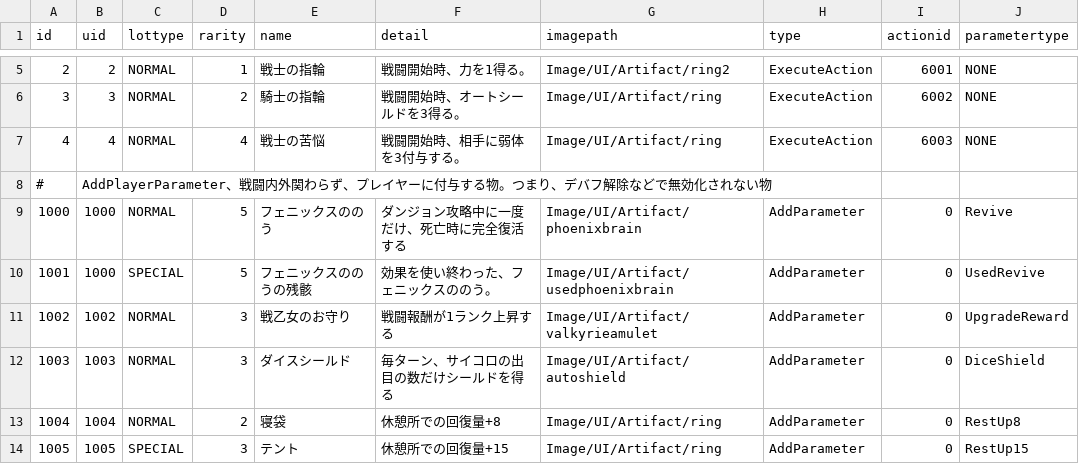
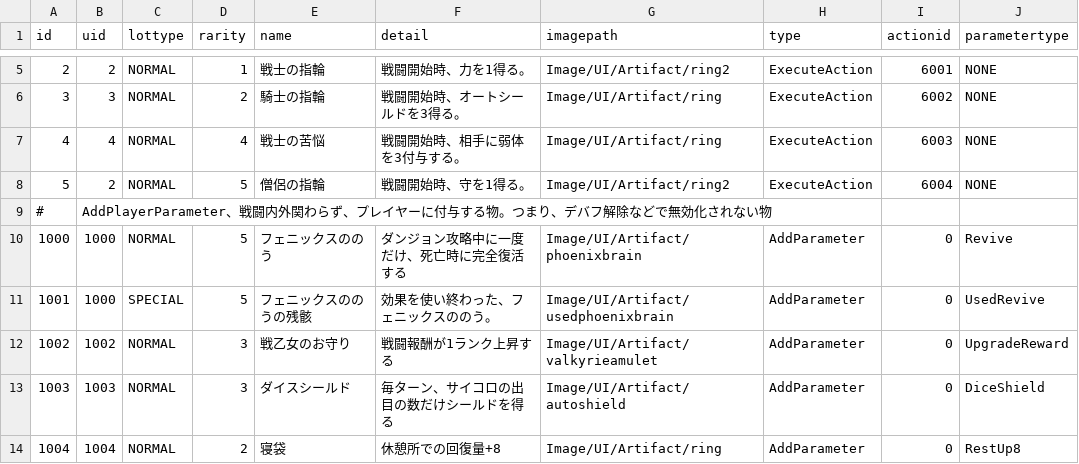
Before and after one commit to yamashita8655/STSLike, a CSV file: Assets/Resources/Csv/artifacttable.csv, drawn as a sheet; only a part is shown, gaps mark what is left out; the shorter side is filled out with more unchanged rows.

```diff
--- a/Assets/Resources/Csv/artifacttable.csv
+++ b/Assets/Resources/Csv/artifacttable.csv
@@ -7,2 +7,3 @@ id,uid,lottype,rarity,name,detail,imagepath,type,actionid,parametertype
 4,4,NORMAL,4,戦士の苦悩,戦闘開始時、相手に弱体を3付与する。,Image/UI/Artifact/ring,ExecuteAction,6003,NONE
+5,2,NORMAL,5,僧侶の指輪,戦闘開始時、守を1得る。,Image/UI/Artifact/ring2,ExecuteAction,6004,NONE
 #,AddPlayerParameter、戦闘内外関わらず、プレイヤーに付与する物。つまり、デバフ解除などで無効化されない物,,,,,,,,
```
Also changed, not shown: Assets/Resources/Csv/actiontable2.csv, 10 other files.
